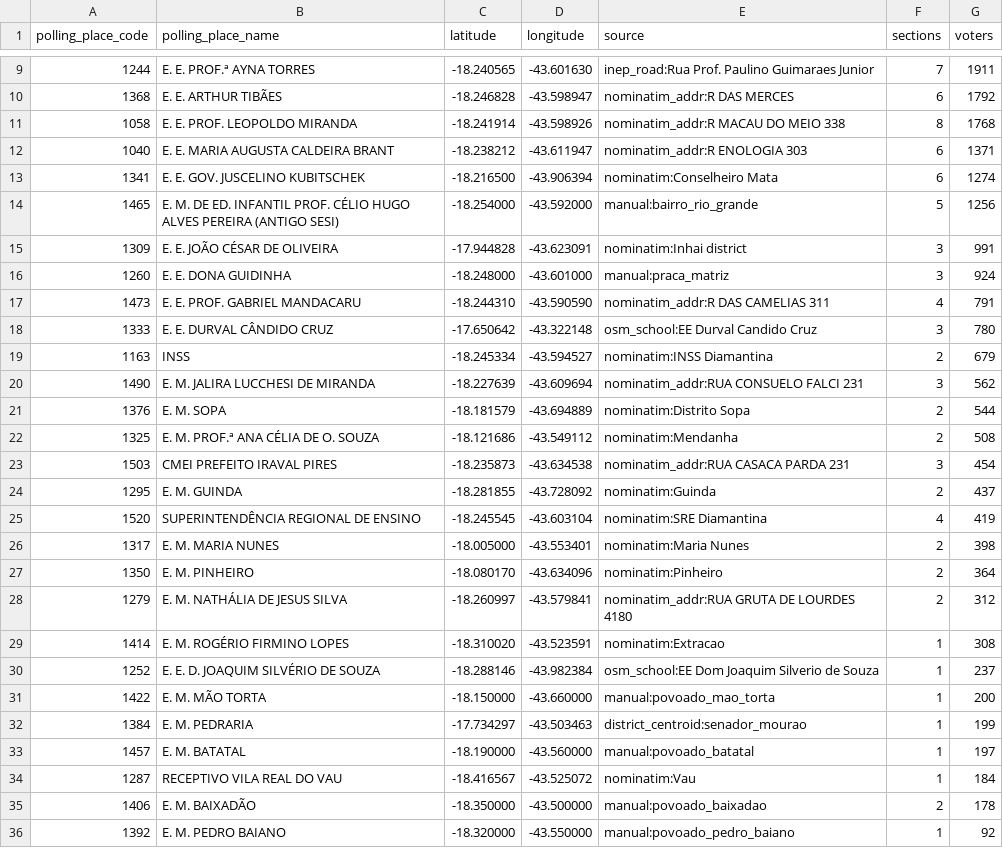
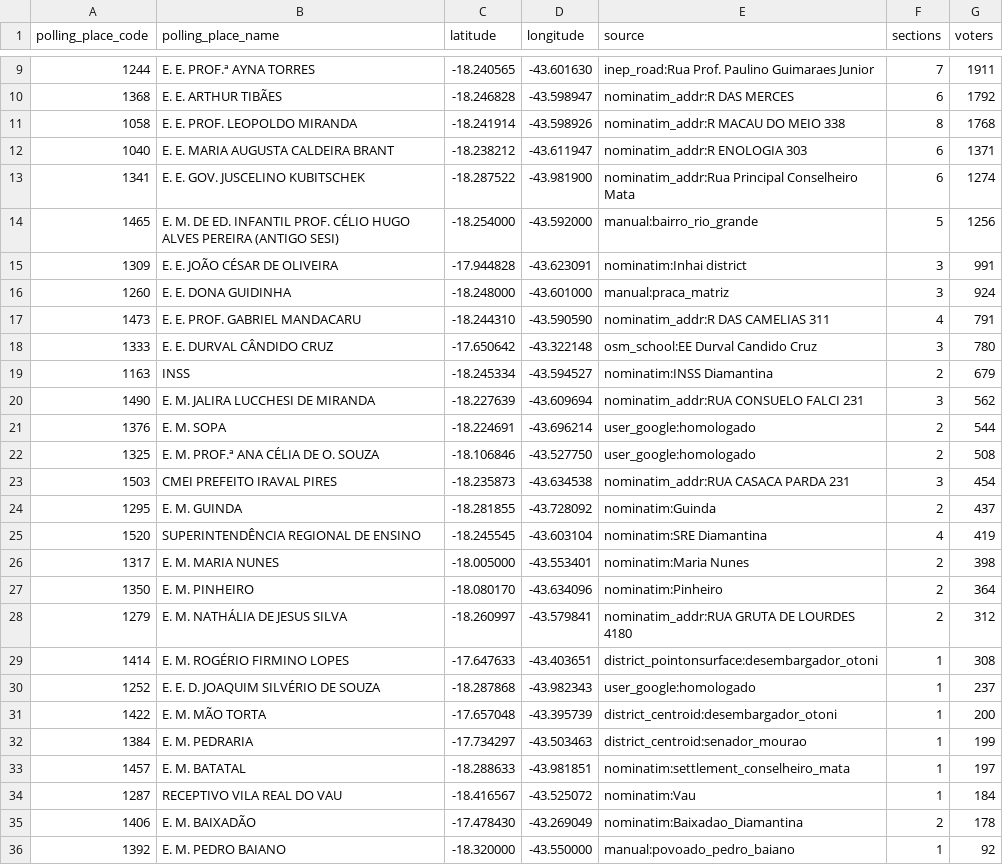
Before and after one commit to vthamada/territorial-intelligence-platform, a CSV file: data/seed/polling_places_diamantina.csv, drawn as a sheet; only a part is shown, gaps mark what is left out.

```diff
--- a/data/seed/polling_places_diamantina.csv
+++ b/data/seed/polling_places_diamantina.csv
@@ -12,3 +12,3 @@ polling_place_code,polling_place_name,latitude,longitude,source,sections,voters
 1040,E. E. MARIA AUGUSTA CALDEIRA BRANT,-18.238212,-43.611947,nominatim_addr:R ENOLOGIA 303,6,1371
-1341,E. E. GOV. JUSCELINO KUBITSCHEK,-18.216500,-43.906394,nominatim:Conselheiro Mata,6,1274
+1341,E. E. GOV. JUSCELINO KUBITSCHEK,-18.287522,-43.981900,nominatim_addr:Rua Principal Conselheiro Mata,6,1274
 1465,E. M. DE ED. INFANTIL PROF. CÉLIO HUGO ALVES PEREIRA (ANTIGO SESI),-18.254000,-43.592000,manual:bairro_rio_grande,5,1256
@@ -20,4 +20,4 @@ polling_place_code,polling_place_name,latitude,longitude,source,sections,voters
 1490,E. M. JALIRA LUCCHESI DE MIRANDA,-18.227639,-43.609694,nominatim_addr:RUA CONSUELO FALCI 231,3,562
-1376,E. M. SOPA,-18.181579,-43.694889,nominatim:Distrito Sopa,2,544
-1325,E. M. PROF.ª ANA CÉLIA DE O. SOUZA,-18.121686,-43.549112,nominatim:Mendanha,2,508
+1376,E. M. SOPA,-18.224691,-43.696214,user_google:homologado,2,544
+1325,E. M. PROF.ª ANA CÉLIA DE O. SOUZA,-18.106846,-43.527750,user_google:homologado,2,508
 1503,CMEI PREFEITO IRAVAL PIRES,-18.235873,-43.634538,nominatim_addr:RUA CASACA PARDA 231,3,454
@@ -28,9 +28,9 @@ polling_place_code,polling_place_name,latitude,longitude,source,sections,voters
 1279,E. M. NATHÁLIA DE JESUS SILVA,-18.260997,-43.579841,nominatim_addr:RUA GRUTA DE LOURDES 4180,2,312
-1414,E. M. ROGÉRIO FIRMINO LOPES,-18.310020,-43.523591,nominatim:Extracao,1,308
-1252,E. E. D. JOAQUIM SILVÉRIO DE SOUZA,-18.288146,-43.982384,osm_school:EE Dom Joaquim Silverio de Souza,1,237
-1422,E. M. MÃO TORTA,-18.150000,-43.660000,manual:povoado_mao_torta,1,200
+1414,E. M. ROGÉRIO FIRMINO LOPES,-17.647633,-43.403651,district_pointonsurface:desembargador_otoni,1,308
+1252,E. E. D. JOAQUIM SILVÉRIO DE SOUZA,-18.287868,-43.982343,user_google:homologado,1,237
+1422,E. M. MÃO TORTA,-17.657048,-43.395739,district_centroid:desembargador_otoni,1,200
 1384,E. M. PEDRARIA,-17.734297,-43.503463,district_centroid:senador_mourao,1,199
-1457,E. M. BATATAL,-18.190000,-43.560000,manual:povoado_batatal,1,197
+1457,E. M. BATATAL,-18.288633,-43.981851,nominatim:settlement_conselheiro_mata,1,197
 1287,RECEPTIVO VILA REAL DO VAU,-18.416567,-43.525072,nominatim:Vau,1,184
-1406,E. M. BAIXADÃO,-18.350000,-43.500000,manual:povoado_baixadao,2,178
+1406,E. M. BAIXADÃO,-17.478430,-43.269049,nominatim:Baixadao_Diamantina,2,178
 1392,E. M. PEDRO BAIANO,-18.320000,-43.550000,manual:povoado_pedro_baiano,1,92
```
Also changed, not shown: 25 other files.
